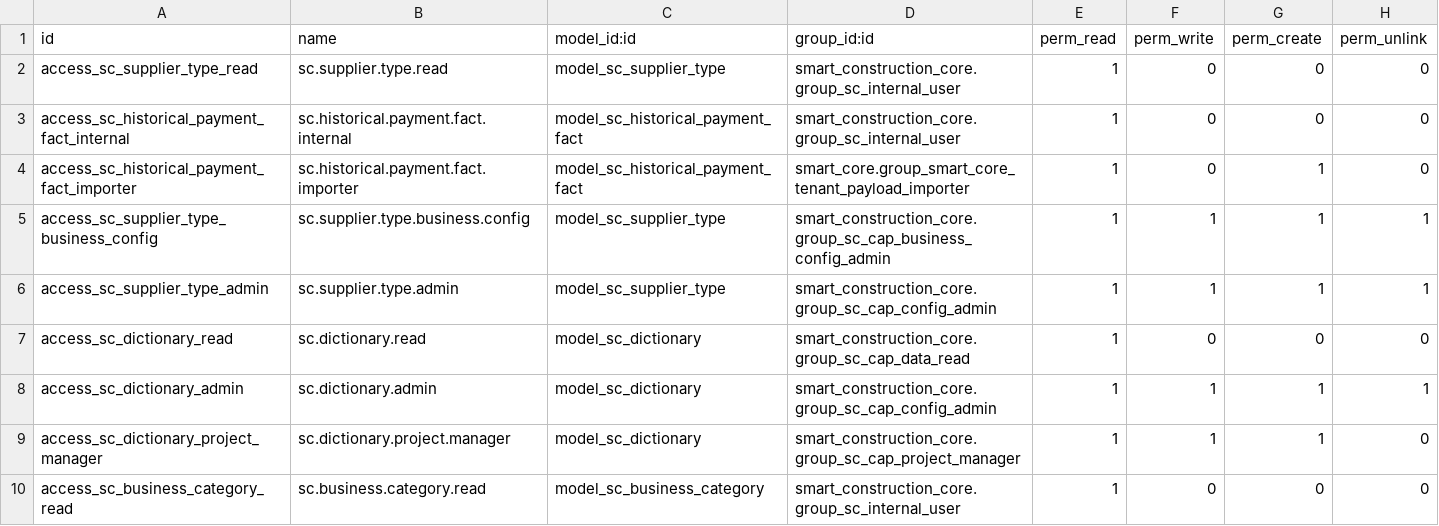
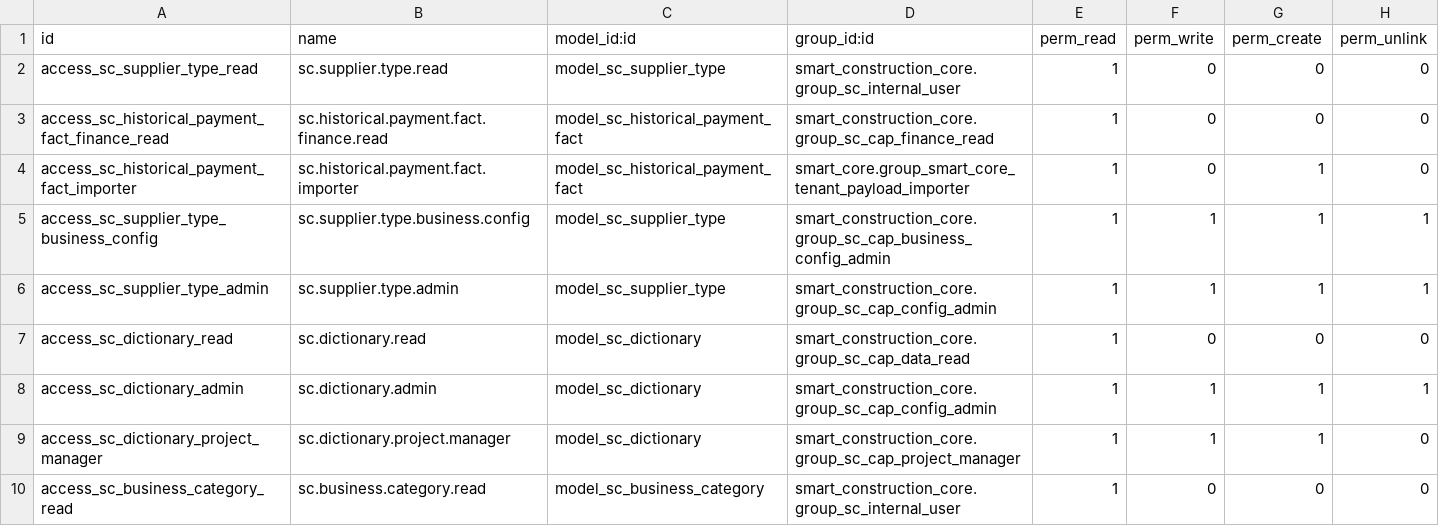
Before and after one commit to lidefend/sce-backend-odoo, a CSV file: addons/smart_construction_core/security/ir.model.access.csv, drawn as a sheet; only a part is shown.

Commit message:
fix: close locked-data UAT usability gaps

```diff
--- a/addons/smart_construction_core/security/ir.model.access.csv
+++ b/addons/smart_construction_core/security/ir.model.access.csv
@@ -2,3 +2,3 @@ id,name,model_id:id,group_id:id,perm_read,perm_write,perm_create,perm_unlink
 access_sc_supplier_type_read,sc.supplier.type.read,model_sc_supplier_type,smart_construction_core.group_sc_internal_user,1,0,0,0
-access_sc_historical_payment_fact_internal,sc.historical.payment.fact.internal,model_sc_historical_payment_fact,smart_construction_core.group_sc_internal_user,1,0,0,0
+access_sc_historical_payment_fact_finance_read,sc.historical.payment.fact.finance.read,model_sc_historical_payment_fact,smart_construction_core.group_sc_cap_finance_read,1,0,0,0
 access_sc_historical_payment_fact_importer,sc.historical.payment.fact.importer,model_sc_historical_payment_fact,smart_core.group_smart_core_tenant_payload_importer,1,0,1,0
```
Also changed, not shown: 23 other files.
